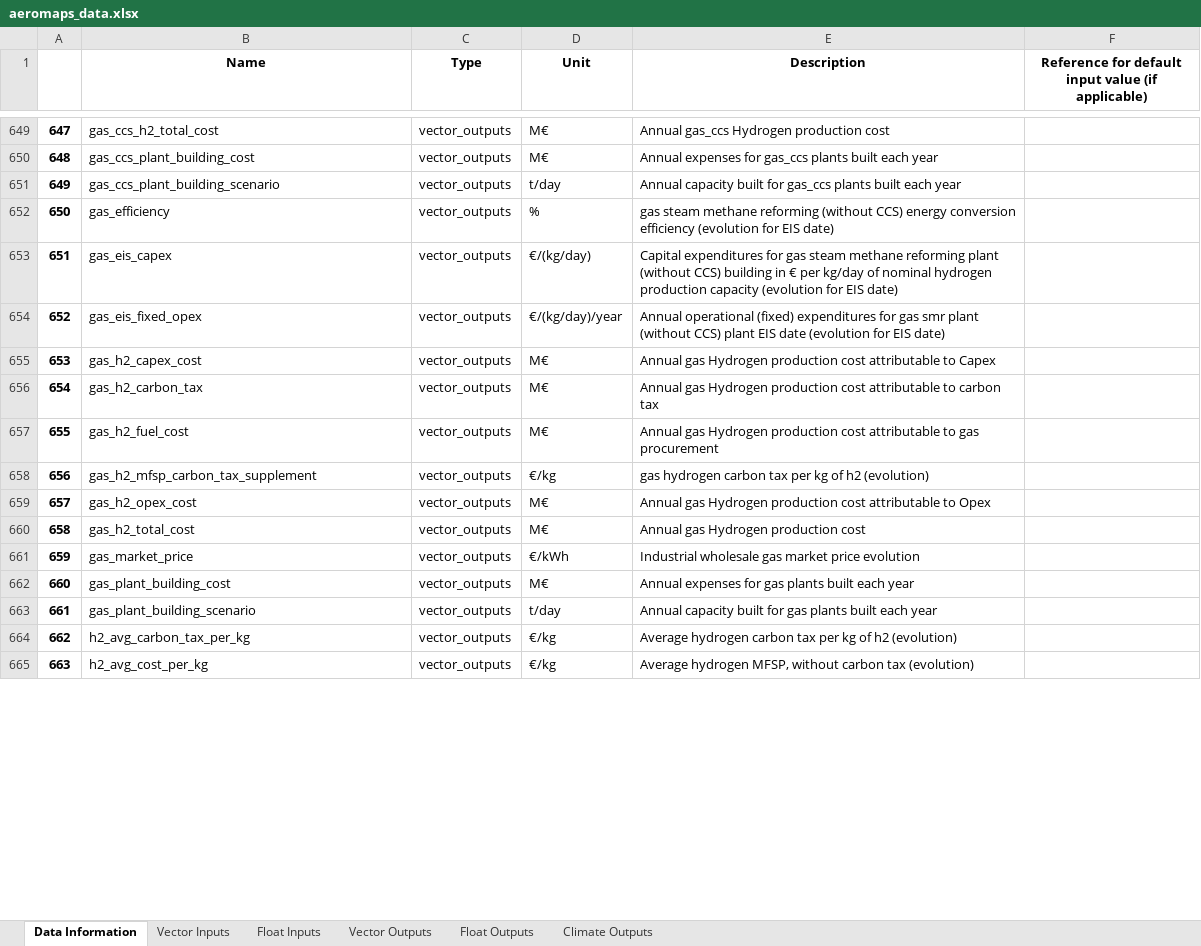
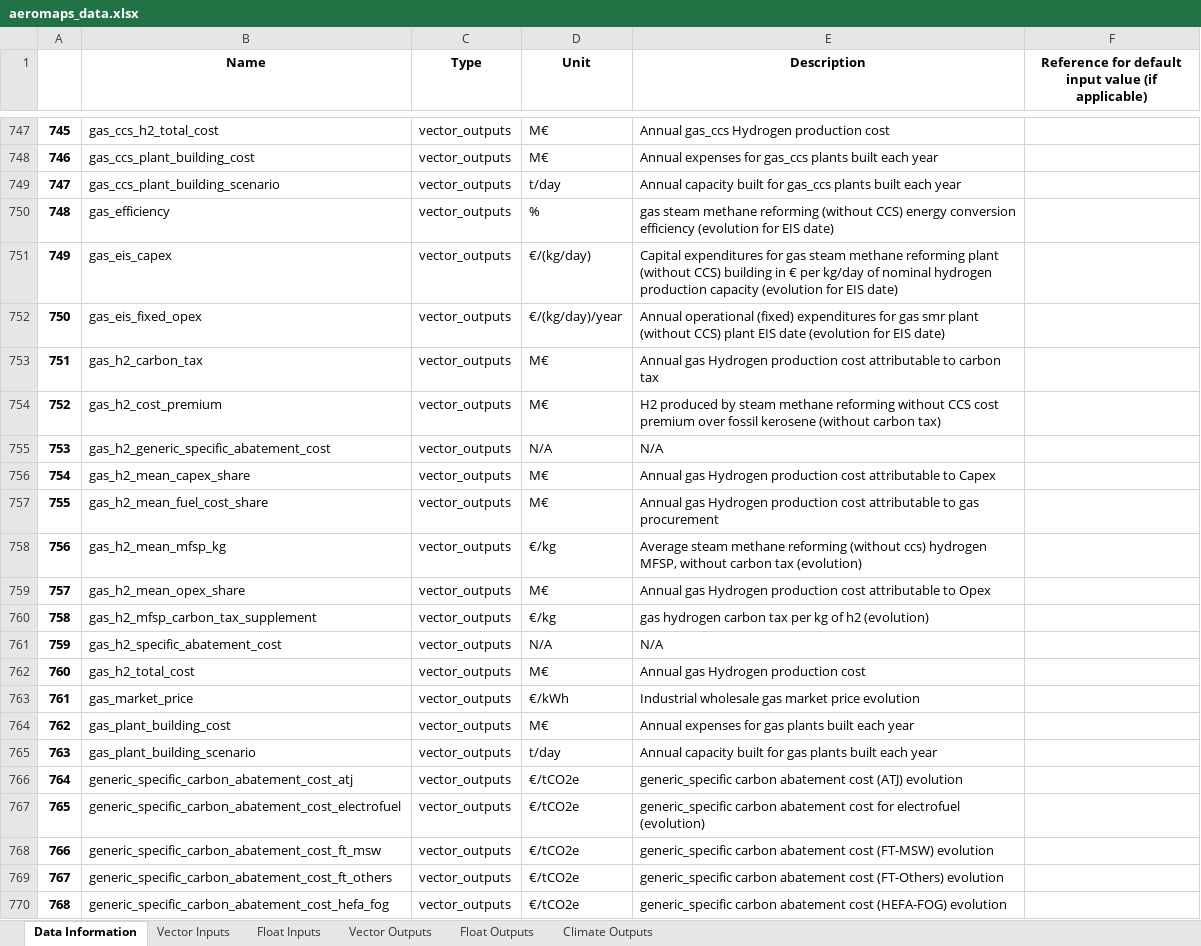
Before and after one commit to AeroMAPS/AeroMAPS, an Excel workbook: aeromaps/notebooks/aeromaps_data.xlsx, sheet Data Information, drawn as a sheet; only a part is shown, gaps mark what is left out; the shorter side is filled out with more unchanged rows; values as stored, in another font and other column widths than the file's, no borders; 1 other sheet too large or unreadable and not compared; removed rows and columns are numbered as before the commit, all else as after; the diff covers the shown part only; the diff names each change by its address in the sheet, - before the commit and + after, or states it on an @@ line.

```diff
--- a/aeromaps/notebooks/aeromaps_data.xlsx (sheet Data Information)
+++ b/aeromaps/notebooks/aeromaps_data.xlsx (sheet Data Information)
@@ column A renumbered from row 65 down @@
-row 655: 653 | gas_h2_capex_cost | vector_outputs | M€ | Annual gas Hydrogen production cost attributable to Capex
+row 754: 752 | gas_h2_cost_premium | vector_outputs | M€ | H2 produced by steam methane reforming without CCS cost premium over fossil kerosene (without carbon tax)
+row 755: 753 | gas_h2_generic_specific_abatement_cost | vector_outputs | N/A | N/A
+row 756: 754 | gas_h2_mean_capex_share | vector_outputs | M€ | Annual gas Hydrogen production cost attributable to Capex
-B757 (Name): gas_h2_fuel_cost
+B757 (Name): gas_h2_mean_fuel_cost_share
+row 758: 756 | gas_h2_mean_mfsp_kg | vector_outputs | €/kg | Average steam methane reforming (without ccs) hydrogen MFSP, without carbon tax (evolution)
+row 759: 757 | gas_h2_mean_opex_share | vector_outputs | M€ | Annual gas Hydrogen production cost attributable to Opex
-row 659: 657 | gas_h2_opex_cost | vector_outputs | M€ | Annual gas Hydrogen production cost attributable to Opex
+row 761: 759 | gas_h2_specific_abatement_cost | vector_outputs | N/A | N/A
+row 766: 764 | generic_specific_carbon_abatement_cost_atj | vector_outputs | €/tCO2e | generic_specific carbon abatement cost (ATJ) evolution
+row 767: 765 | generic_specific_carbon_abatement_cost_electrofuel | vector_outputs | €/tCO2e | generic_specific carbon abatement cost for electrofuel (evolution)
+row 768: 766 | generic_specific_carbon_abatement_cost_ft_msw | vector_outputs | €/tCO2e | generic_specific carbon abatement cost (FT-MSW) evolution
+row 769: 767 | generic_specific_carbon_abatement_cost_ft_others | vector_outputs | €/tCO2e | generic_specific carbon abatement cost (FT-Others) evolution
+row 770: 768 | generic_specific_carbon_abatement_cost_hefa_fog | vector_outputs | €/tCO2e | generic_specific carbon abatement cost (HEFA-FOG) evolution
```
Also changed, not shown: 181 added rows, 68 removed rows, 42 moved rows and 23 edited cells elsewhere in this sheet, sheet Climate Outputs, sheet Float Inputs, sheet Float Outputs, 3 other files.
